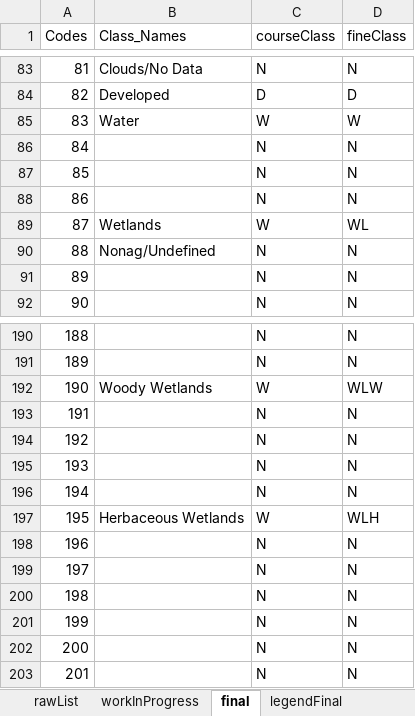
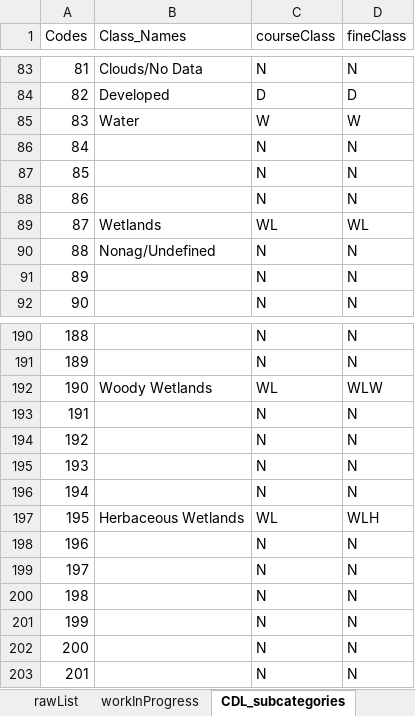
Before and after one commit to Imageomics/LatLonCover, an Excel workbook: cropScapeDocumentation/CDL_subcategories.xlsx, sheet CDL_subcategories, drawn as a sheet; only a part is shown, gaps mark what is left out; values as stored, in another font and other column widths than the file's, no borders; the diff names each change by its address in the sheet, - before the commit and + after, or states it on an @@ line.

```diff
--- a/cropScapeDocumentation/CDL_subcategories.xlsx (sheet CDL_subcategories)
+++ b/cropScapeDocumentation/CDL_subcategories.xlsx (sheet CDL_subcategories)
-sheet tab: final
+sheet tab: CDL_subcategories
-C89 (courseClass): W
+C89 (courseClass): WL
-C192 (courseClass): W
+C192 (courseClass): WL
-C197 (courseClass): W
+C197 (courseClass): WL
```
Also changed, not shown: sheet legendCourse, other sheet tabs, 4 other files.
